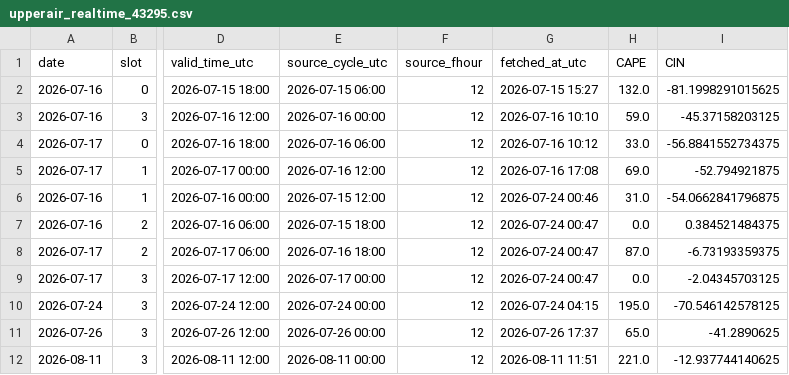
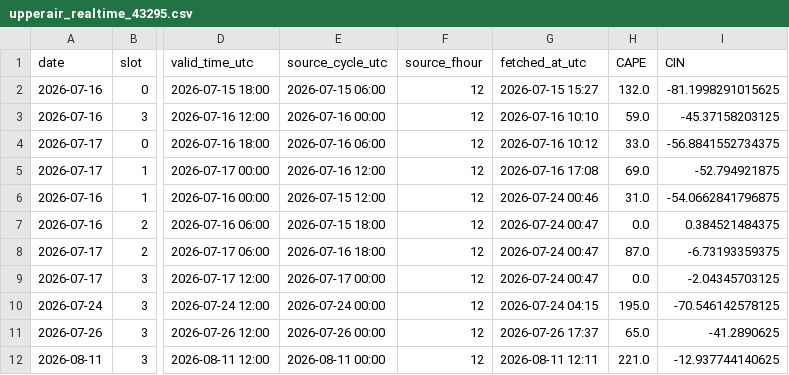
Before and after one commit to Aprameya05/CSIR-Thunderstorm-Bengaluru, a CSV file: data/upperair_realtime_43295.csv, drawn as a sheet; only a part is shown, gaps mark what is left out; the diff names each change by its address in the sheet, - before the commit and + after, or states it on an @@ line.

```diff
--- a/data/upperair_realtime_43295.csv
+++ b/data/upperair_realtime_43295.csv
-G12 (fetched_at_utc): 2026-08-11 11:51
+G12 (fetched_at_utc): 2026-08-11 12:11
```
Also changed, not shown: 2 other files.
